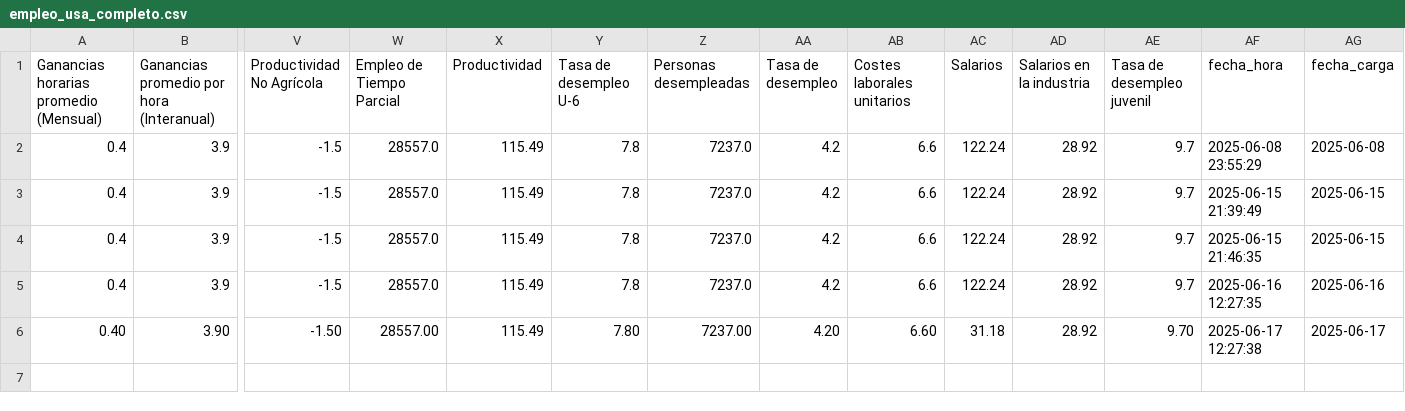
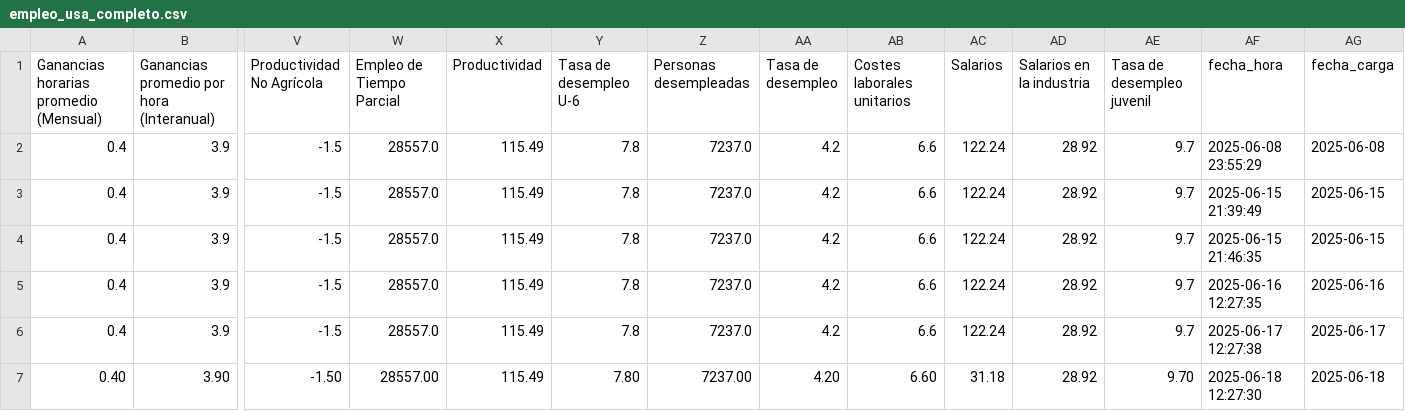
Before and after one commit to kaquinoy/TAMN, a CSV file: historial/empleo_usa_completo.csv, drawn as a sheet; only a part is shown, gaps mark what is left out; addresses are those after the commit; rows hold the shown columns only; the diff names each change by its address in the sheet, - before the commit and + after, or states it on an @@ line.

```diff
--- a/historial/empleo_usa_completo.csv
+++ b/historial/empleo_usa_completo.csv
+row 6: 0.4 | 3.9 | -1.5 | 28557.0 | 115.49 | 7.8 | 7237.0 | 4.2 | 6.6 | 122.24 | 28.92 | 9.7 | 2025-06-17 12:27:38 | 2025-06-17
-AF7 (fecha_hora): 2025-06-17 12:27:38
+AF7 (fecha_hora): 2025-06-18 12:27:30
-AG7 (fecha_carga): 2025-06-17
+AG7 (fecha_carga): 2025-06-18
```
Also changed, not shown: 1 other file.
